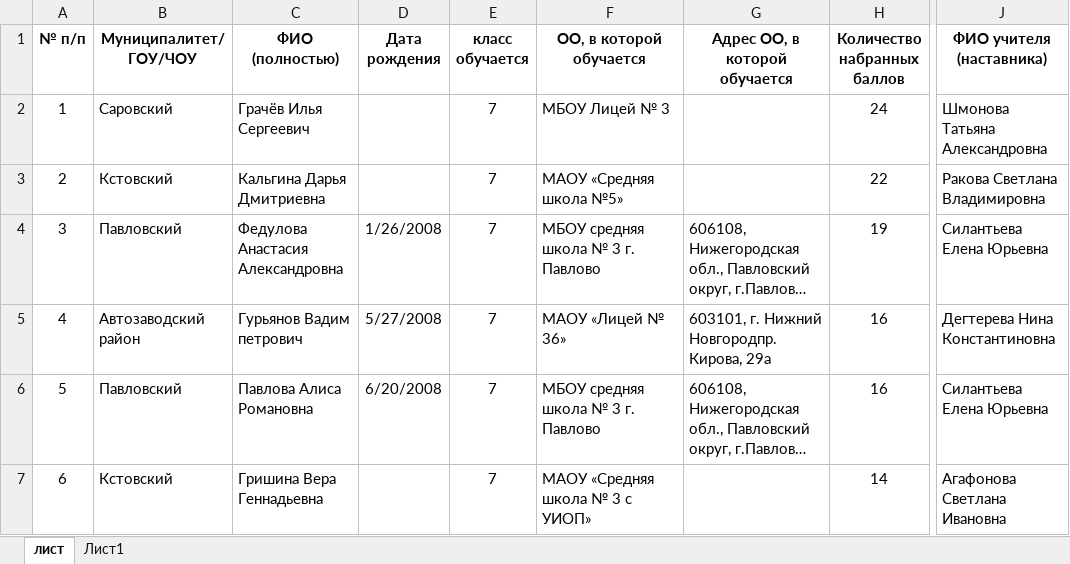
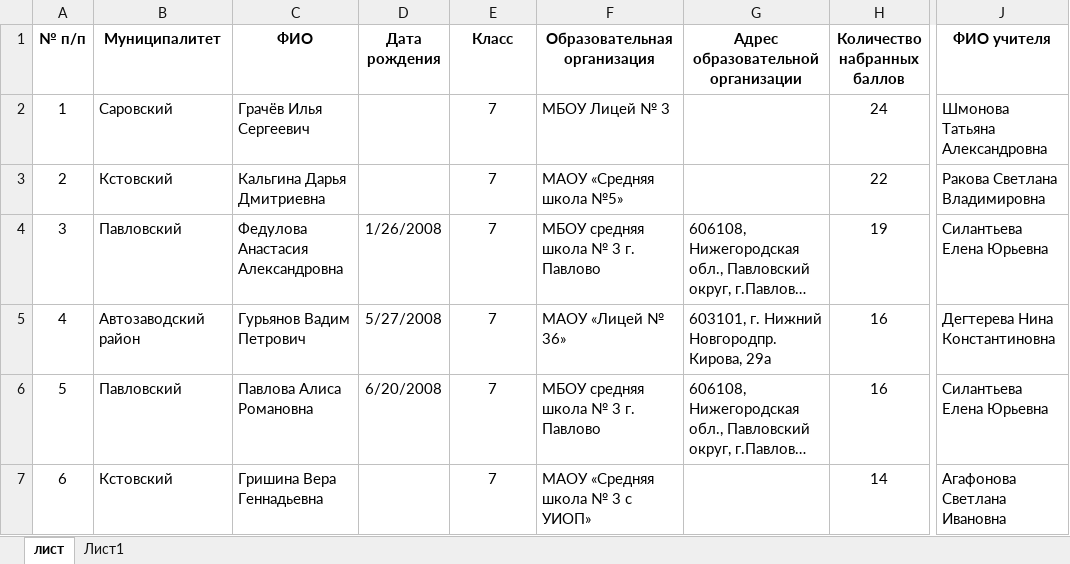
Before and after one commit to raiveder/Excel, an Excel workbook: Ecxel/Таблица.xlsx, sheet лист, drawn as a sheet; only a part is shown, gaps mark what is left out; long unchanged cells end in …; values as stored, in another font and other column widths than the file's, no borders; conditional formats not drawn; the diff names each change by its address in the sheet, - before the commit and + after, or states it on an @@ line.

```diff
--- a/Ecxel/Таблица.xlsx (sheet лист)
+++ b/Ecxel/Таблица.xlsx (sheet лист)
-B1: Муниципалитет/ ГОУ/ЧОУ
+B1: Муниципалитет
-C1: ФИО (полностью)
+C1: ФИО
-E1: класс обучается
+E1: Класс
-F1: ОО, в которой обучается
+F1: Образовательная организация
-G1: Адрес ОО, в которой обучается
+G1: Адрес образовательной организации
-J1: ФИО учителя (наставника)
+J1: ФИО учителя
-C5 (ФИО): Гурьянов Вадим петрович
+C5 (ФИО): Гурьянов Вадим Петрович
```
Also changed, not shown: 2 other files.
